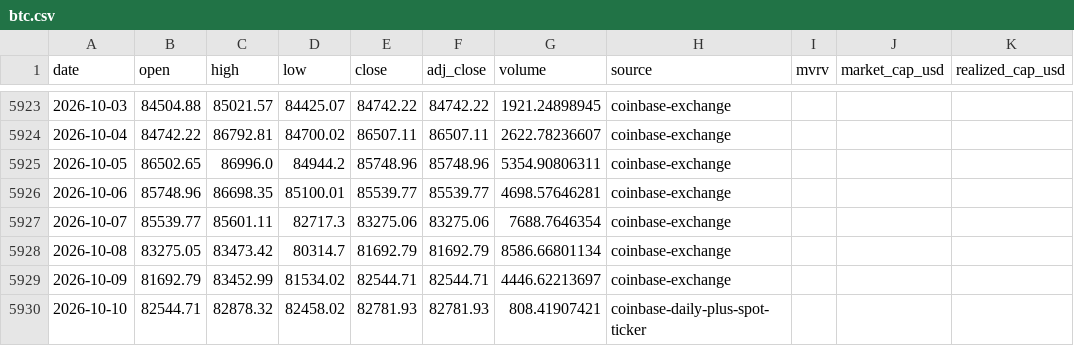
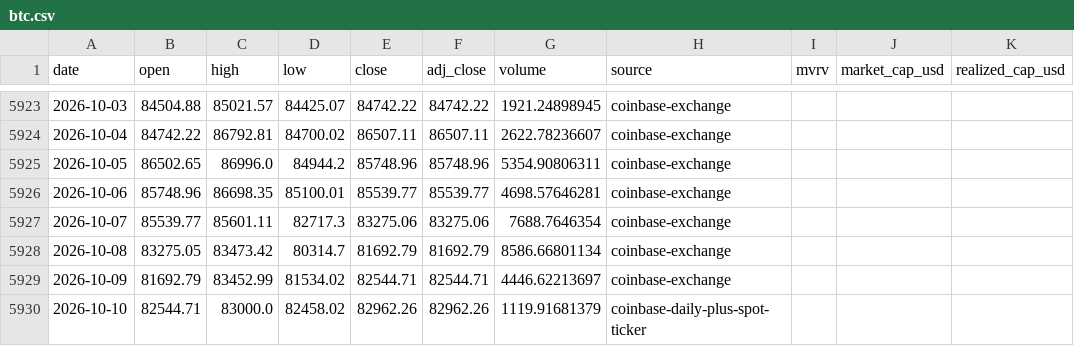
Before and after one commit to leescottd-crypto/Multi-Asset-Cycle-Dashboard, a CSV file: data/raw/btc.csv, drawn as a sheet; only a part is shown, gaps mark what is left out.

```diff
--- a/data/raw/btc.csv
+++ b/data/raw/btc.csv
@@ -5929,2 +5929,2 @@ date,open,high,low,close,adj_close,volume,source,mvrv,market_cap_usd,realized_ca
 2026-10-09,81692.79,83452.99,81534.02,82544.71,82544.71,4446.62213697,coinbase-exchange,,,
-2026-10-10,82544.71,82878.32,82458.02,82781.93,82781.93,808.41907421,coinbase-daily-plus-spot-ticker,,,
+2026-10-10,82544.71,83000.0,82458.02,82962.26,82962.26,1119.91681379,coinbase-daily-plus-spot-ticker,,,
```
Also changed, not shown: data/raw/btc_usd_daily.csv, data/raw/eth.csv, 50 other files.
